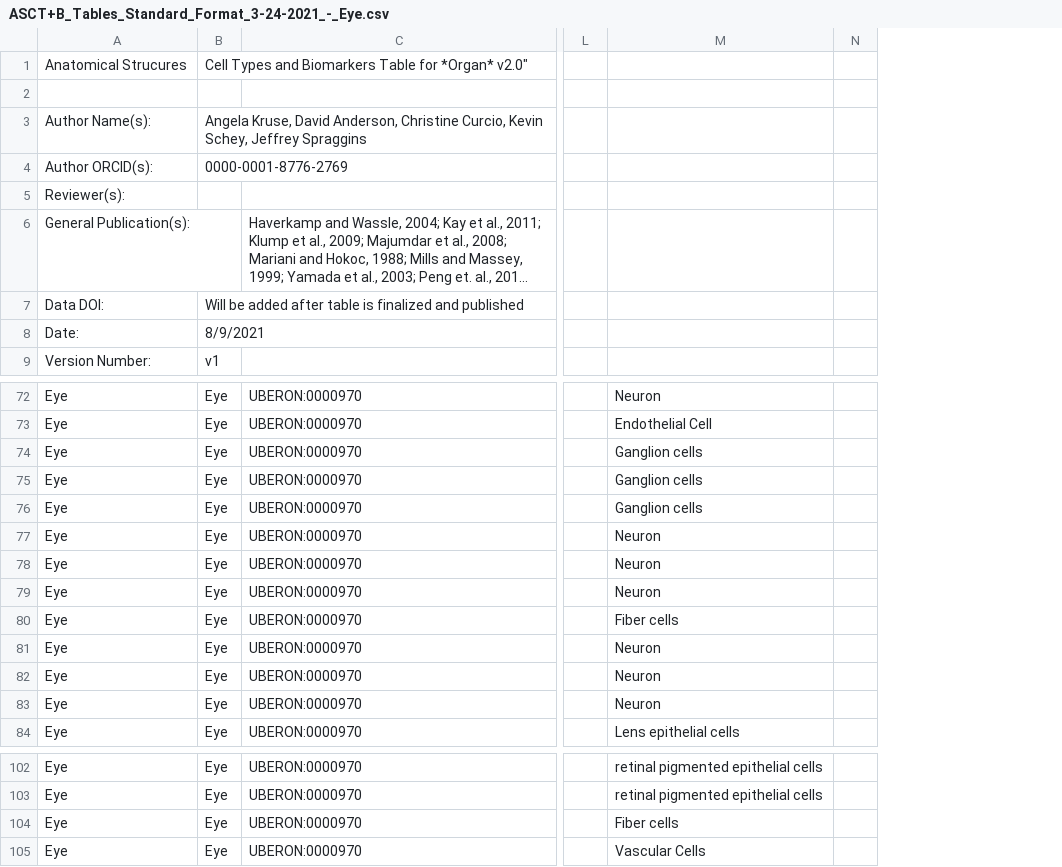
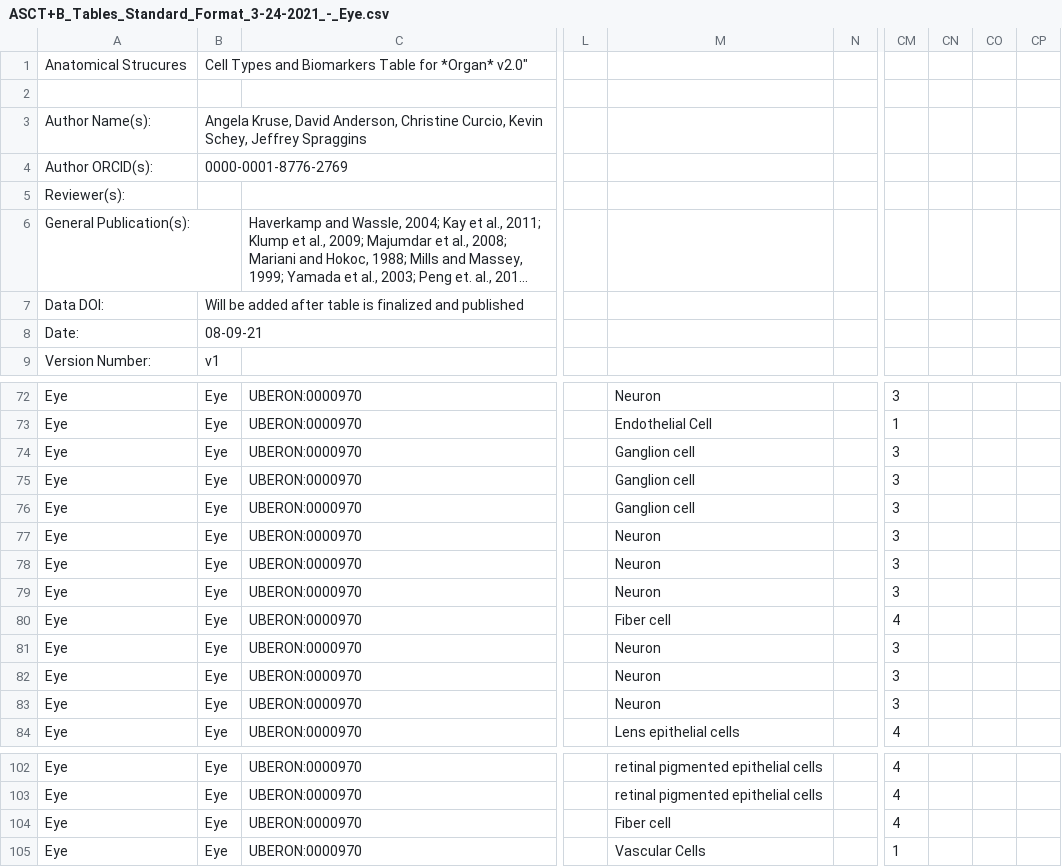
Before and after one commit to amberramesh/bubble-treemaps, a CSV file: html/ASCT+B_Tables_Standard_Format_3-24-2021_-_Eye.csv, drawn as a sheet; only a part is shown, gaps mark what is left out; long unchanged cells end in …; the diff names each change by its address in the sheet, - before the commit and + after, or states it on an @@ line.

Commit message:
Update Eye dataset with cell supertypes

```diff
--- a/html/ASCT+B_Tables_Standard_Format_3-24-2021_-_Eye.csv
+++ b/html/ASCT+B_Tables_Standard_Format_3-24-2021_-_Eye.csv
+column CM, rows 72-84: 3 | 1 | 3 | 3 | 3 | 3 | 3 | 3 | 4 | 3 | 3 | 3 | 4; rows 102-105: 4 | 4 | 4 | 1
+column CN, empty
+column CO, empty
+column CP, empty
-B8: 8/9/2021
+B8: 08-09-21
-M74:M76: Ganglion cells
+M74:M76: Ganglion cell
-M80: Fiber cells
+M80: Fiber cell
-M104: Fiber cells
+M104: Fiber cell
```
Also changed, not shown: 1 other file.
